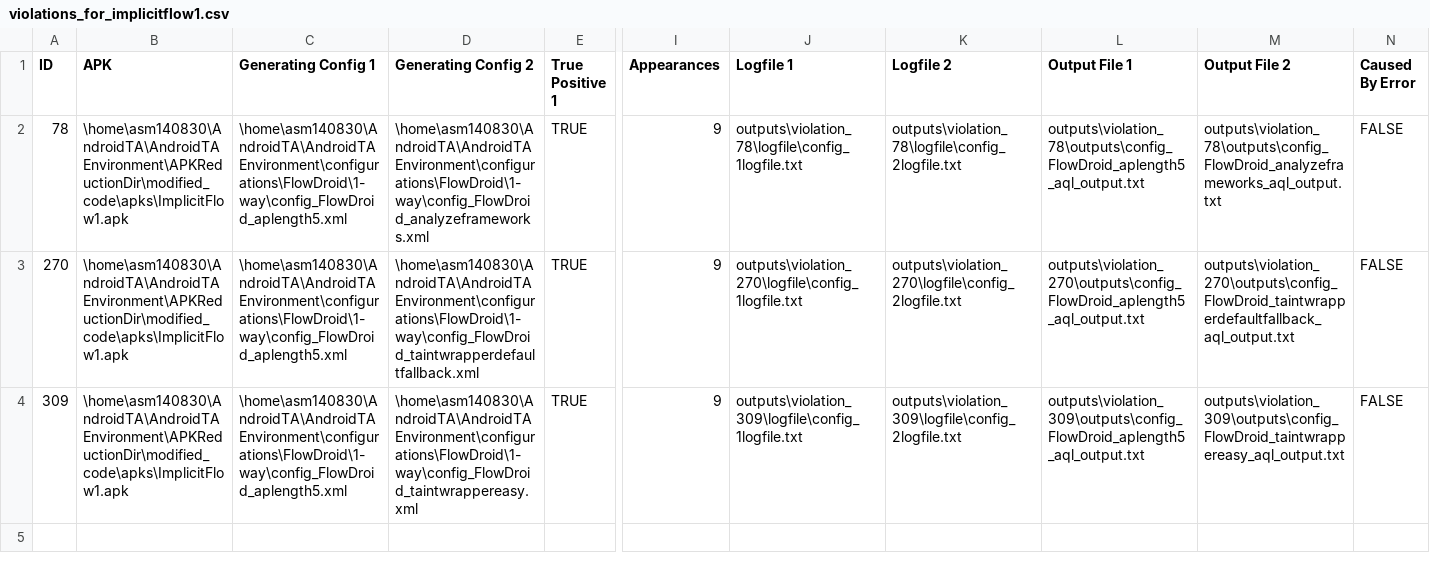
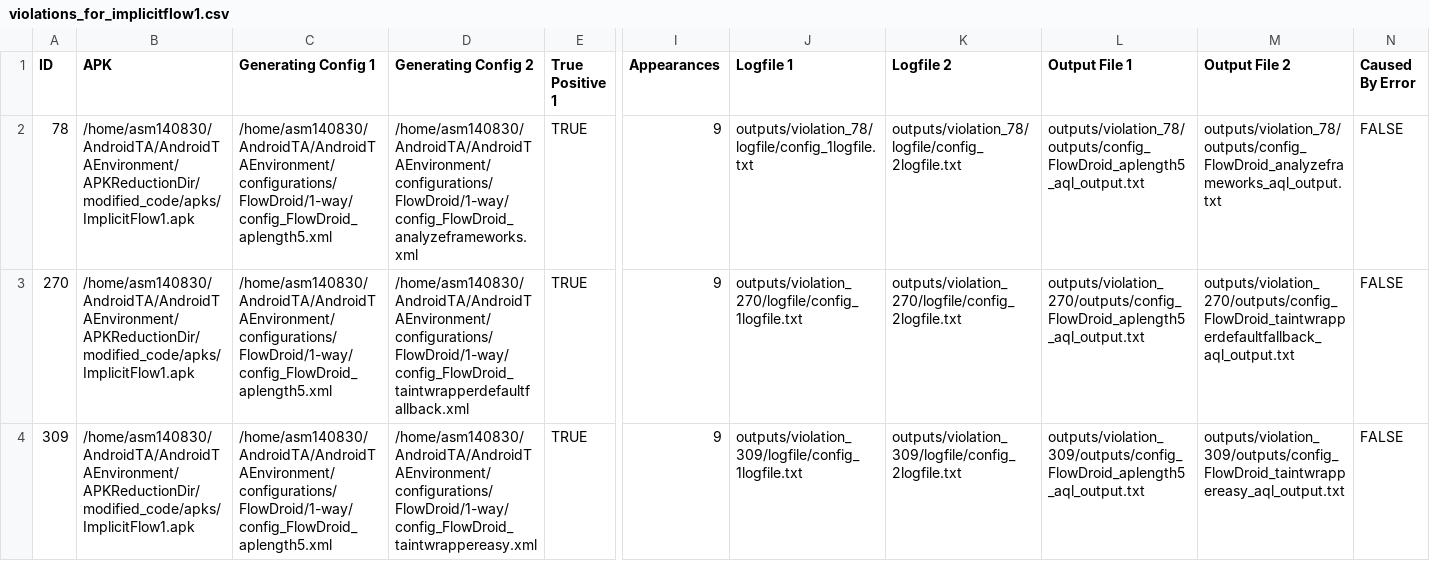
Before and after one commit to amordahl/AndroidTAEnvironment, a CSV file: APKReductionDir/test_resources/implicitflow1/violations_for_implicitflow1.csv, drawn as a sheet; only a part is shown, gaps mark what is left out; the diff names each change by its address in the sheet, - before the commit and + after, or states it on an @@ line.

```diff
--- a/APKReductionDir/test_resources/implicitflow1/violations_for_implicitflow1.csv
+++ b/APKReductionDir/test_resources/implicitflow1/violations_for_implicitflow1.csv
-B2:B4 (APK): \home\asm140830\AndroidTA\AndroidTAEnvironment\APKReductionDir\modified_code\apks\ImplicitFlow1.apk
+B2:B4 (APK): /home/asm140830/AndroidTA/AndroidTAEnvironment/APKReductionDir/modified_code/apks/ImplicitFlow1.apk
-C2:C4 (Generating Config 1): \home\asm140830\AndroidTA\AndroidTAEnvironment\configurations\FlowDroid\1-way\config_FlowDroid_aplength5.xml
+C2:C4 (Generating Config 1): /home/asm140830/AndroidTA/AndroidTAEnvironment/configurations/FlowDroid/1-way/config_FlowDroid_aplength5.xml
-D2 (Generating Config 2): \home\asm140830\AndroidTA\AndroidTAEnvironment\configurations\FlowDroid\1-way\config_FlowDroid_analyzeframeworks.xml
+D2 (Generating Config 2): /home/asm140830/AndroidTA/AndroidTAEnvironment/configurations/FlowDroid/1-way/config_FlowDroid_analyzeframeworks.xml
-J2 (Logfile 1): outputs\violation_78\logfile\config_1logfile.txt
+J2 (Logfile 1): outputs/violation_78/logfile/config_1logfile.txt
-K2 (Logfile 2): outputs\violation_78\logfile\config_2logfile.txt
+K2 (Logfile 2): outputs/violation_78/logfile/config_2logfile.txt
-L2 (Output File 1): outputs\violation_78\outputs\config_FlowDroid_aplength5_aql_output.txt
+L2 (Output File 1): outputs/violation_78/outputs/config_FlowDroid_aplength5_aql_output.txt
-M2 (Output File 2): outputs\violation_78\outputs\config_FlowDroid_analyzeframeworks_aql_output.txt
+M2 (Output File 2): outputs/violation_78/outputs/config_FlowDroid_analyzeframeworks_aql_output.txt
-D3 (Generating Config 2): \home\asm140830\AndroidTA\AndroidTAEnvironment\configurations\FlowDroid\1-way\config_FlowDroid_taintwrapperdefaultfallback.xml
+D3 (Generating Config 2): /home/asm140830/AndroidTA/AndroidTAEnvironment/configurations/FlowDroid/1-way/config_FlowDroid_taintwrapperdefaultfallback.xml
-J3 (Logfile 1): outputs\violation_270\logfile\config_1logfile.txt
+J3 (Logfile 1): outputs/violation_270/logfile/config_1logfile.txt
-K3 (Logfile 2): outputs\violation_270\logfile\config_2logfile.txt
+K3 (Logfile 2): outputs/violation_270/logfile/config_2logfile.txt
-L3 (Output File 1): outputs\violation_270\outputs\config_FlowDroid_aplength5_aql_output.txt
+L3 (Output File 1): outputs/violation_270/outputs/config_FlowDroid_aplength5_aql_output.txt
-M3 (Output File 2): outputs\violation_270\outputs\config_FlowDroid_taintwrapperdefaultfallback_aql_output.txt
+M3 (Output File 2): outputs/violation_270/outputs/config_FlowDroid_taintwrapperdefaultfallback_aql_output.txt
-D4 (Generating Config 2): \home\asm140830\AndroidTA\AndroidTAEnvironment\configurations\FlowDroid\1-way\config_FlowDroid_taintwrappereasy.xml
+D4 (Generating Config 2): /home/asm140830/AndroidTA/AndroidTAEnvironment/configurations/FlowDroid/1-way/config_FlowDroid_taintwrappereasy.xml
-J4 (Logfile 1): outputs\violation_309\logfile\config_1logfile.txt
+J4 (Logfile 1): outputs/violation_309/logfile/config_1logfile.txt
-K4 (Logfile 2): outputs\violation_309\logfile\config_2logfile.txt
+K4 (Logfile 2): outputs/violation_309/logfile/config_2logfile.txt
-L4 (Output File 1): outputs\violation_309\outputs\config_FlowDroid_aplength5_aql_output.txt
+L4 (Output File 1): outputs/violation_309/outputs/config_FlowDroid_aplength5_aql_output.txt
-M4 (Output File 2): outputs\violation_309\outputs\config_FlowDroid_taintwrappereasy_aql_output.txt
+M4 (Output File 2): outputs/violation_309/outputs/config_FlowDroid_taintwrappereasy_aql_output.txt
```
Also changed, not shown: APKReductionDir/test_resources/activityeventsequence2/violations_for_activityeventsequence2.csv, APKReductionDir/test_resources/button2/violations_for_button2.csv, 1 other file.
